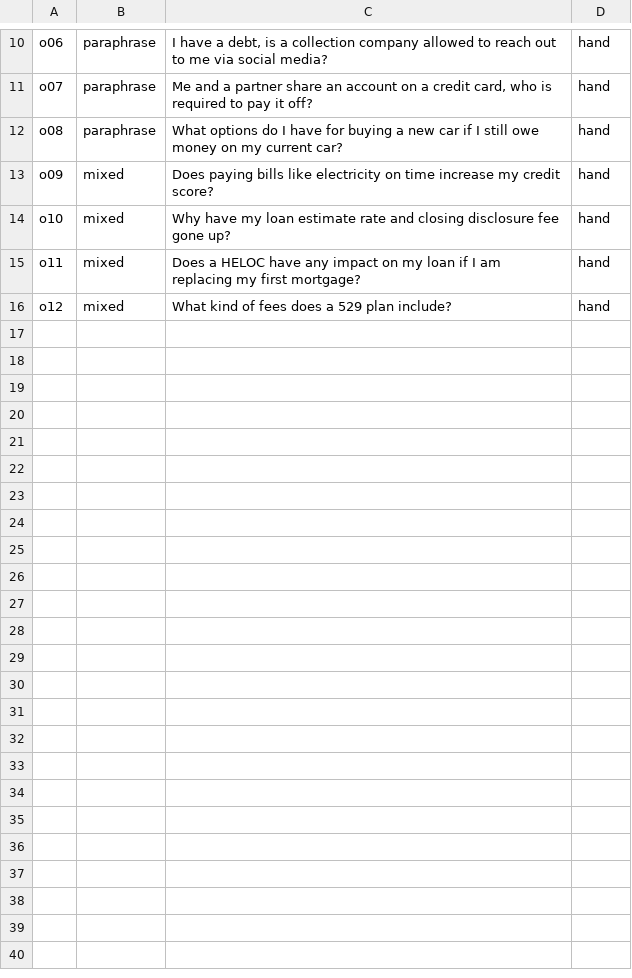
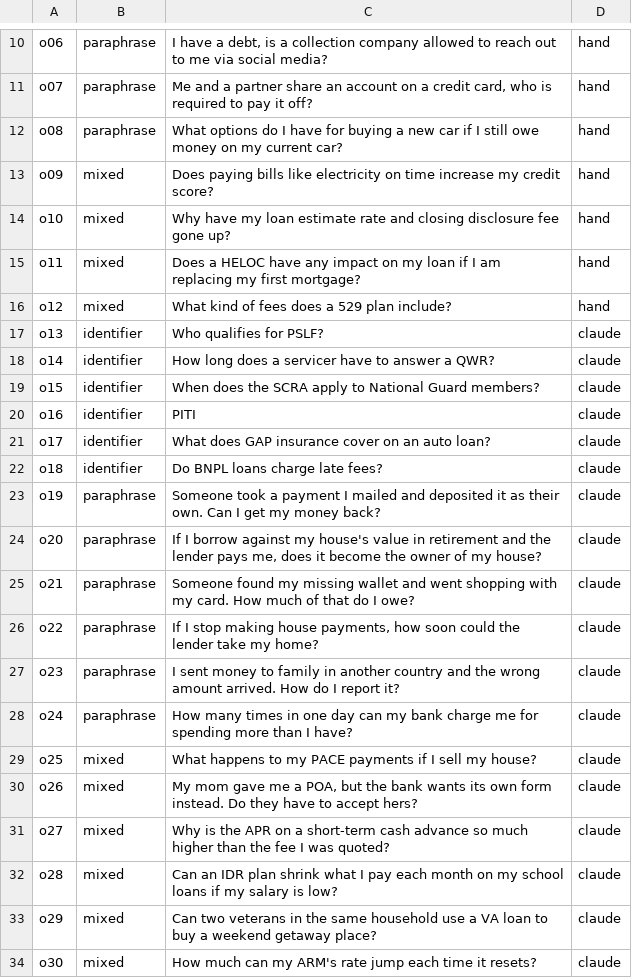
Before and after one commit to eluu02/p2-rag-system, a TSV file: eval/own/queries.tsv, drawn as a sheet; only a part is shown, gaps mark what is left out; the diff names each change by its address in the sheet, - before the commit and + after, or states it on an @@ line.

```diff
--- a/eval/own/queries.tsv
+++ b/eval/own/queries.tsv
+row 17: o13 | identifier | Who qualifies for PSLF? | claude
+row 18: o14 | identifier | How long does a servicer have to answer a QWR? | claude
+row 19: o15 | identifier | When does the SCRA apply to National Guard members? | claude
+row 20: o16 | identifier | PITI | claude
+row 21: o17 | identifier | What does GAP insurance cover on an auto loan? | claude
+row 22: o18 | identifier | Do BNPL loans charge late fees? | claude
+row 23: o19 | paraphrase | Someone took a payment I mailed and deposited it as their own. Can I get my money back? | claude
+row 24: o20 | paraphrase | If I borrow against my house's value in retirement and the lender pays me, does it become the owner of my house? | claude
+row 25: o21 | paraphrase | Someone found my missing wallet and went shopping with my card. How much of that do I owe? | claude
+row 26: o22 | paraphrase | If I stop making house payments, how soon could the lender take my home? | claude
+row 27: o23 | paraphrase | I sent money to family in another country and the wrong amount arrived. How do I report it? | claude
+row 28: o24 | paraphrase | How many times in one day can my bank charge me for spending more than I have? | claude
+row 29: o25 | mixed | What happens to my PACE payments if I sell my house? | claude
+row 30: o26 | mixed | My mom gave me a POA, but the bank wants its own form instead. Do they have to accept hers? | claude
+row 31: o27 | mixed | Why is the APR on a short-term cash advance so much higher than the fee I was quoted? | claude
+row 32: o28 | mixed | Can an IDR plan shrink what I pay each month on my school loans if my salary is low? | claude
+row 33: o29 | mixed | Can two veterans in the same household use a VA loan to buy a weekend getaway place? | claude
+row 34: o30 | mixed | How much can my ARM's rate jump each time it resets? | claude
```
Also changed, not shown: 2 other files.
